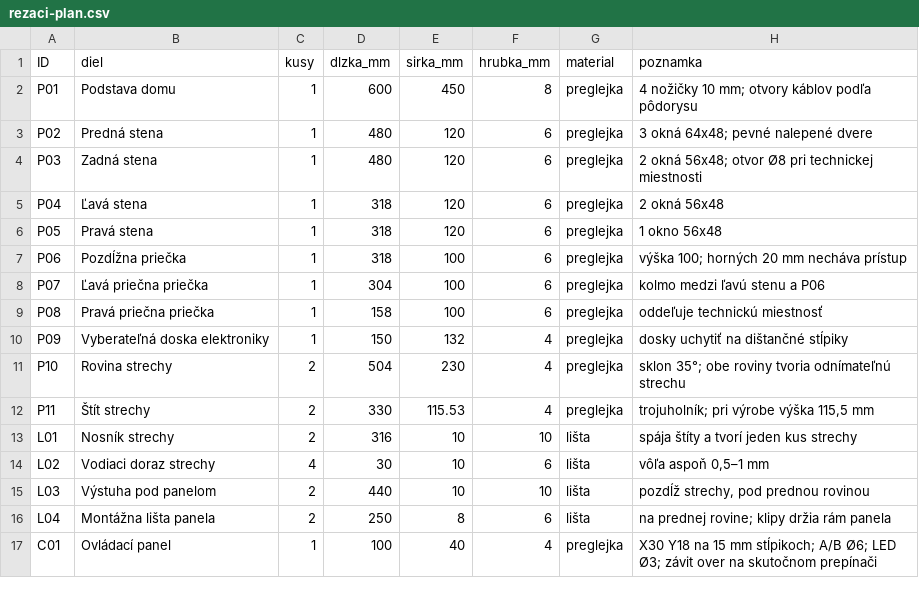
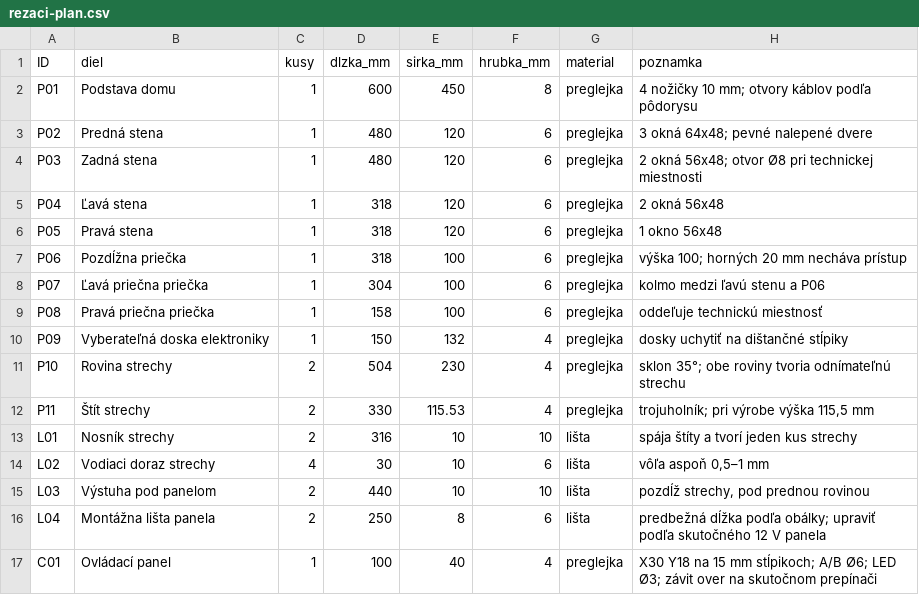
Before and after one commit to matejzm2019/SOC, a CSV file: model-domu/rezaci-plan.csv, drawn as a sheet.

Commit message:
Adapt solar input and shopping plan to existing 12V panel without guessing its specifications

```diff
--- a/model-domu/rezaci-plan.csv
+++ b/model-domu/rezaci-plan.csv
@@ -15,3 +15,3 @@ L02,Vodiaci doraz strechy,4,30,10,6,lišta,"vôľa aspoň 0,5–1 mm"
 L03,Výstuha pod panelom,2,440,10,10,lišta,"pozdĺž strechy, pod prednou rovinou"
-L04,Montážna lišta panela,2,250,8,6,lišta,na prednej rovine; klipy držia rám panela
+L04,Montážna lišta panela,2,250,8,6,lišta,predbežná dĺžka podľa obálky; upraviť podľa skutočného 12 V panela
 C01,Ovládací panel,1,100,40,4,preglejka,X30 Y18 na 15 mm stĺpikoch; A/B Ø6; LED Ø3; závit over na skutočnom prepínači
```
Also changed, not shown: model-domu/rozmiestnenie-komponentov.csv, 21 other files.
